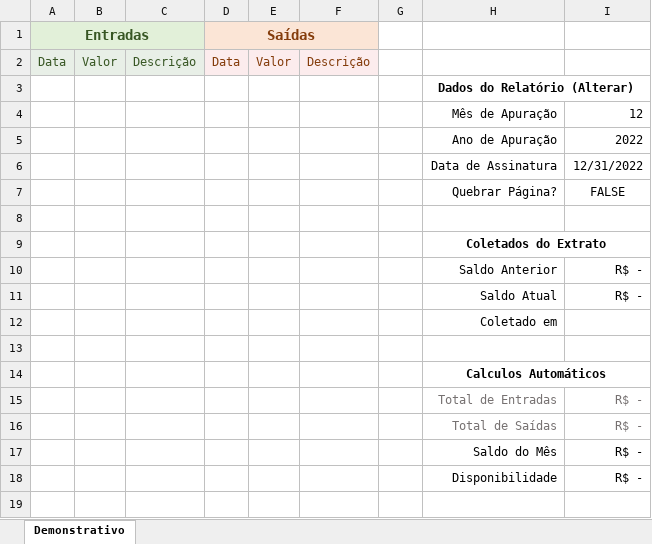
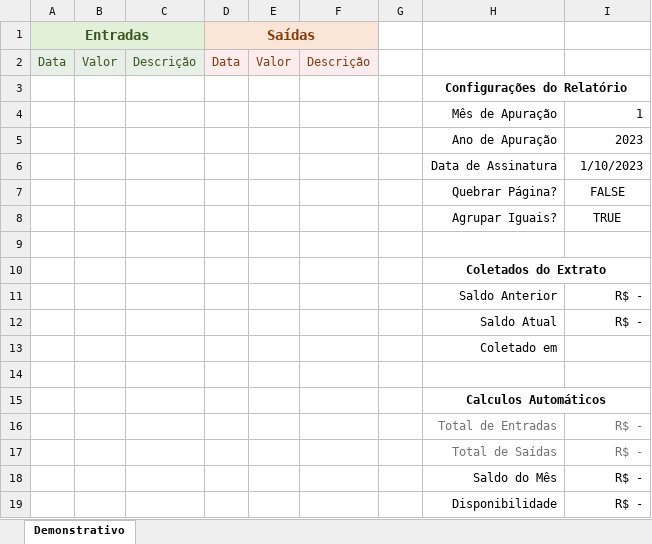
Before and after one commit to DouglasMartins1999/FinanceIB, an Excel workbook: src/bundlers/resources/template.xlsx, sheet Demonstrativo, drawn as a sheet; values as stored, in another font and other column widths than the file's, no borders; the diff names each change by its address in the sheet, - before the commit and + after, or states it on an @@ line.

Commit message:
[Feature] Allow Ignore Grouping; Allow Set Custom Output Filename; Get Calculated Data from Spreadsheet

```diff
--- a/src/bundlers/resources/template.xlsx (sheet Demonstrativo)
+++ b/src/bundlers/resources/template.xlsx (sheet Demonstrativo)
-H3: Dados do Relatório (Alterar)
+H3: Configurações do Relatório
-I4: 12
+I4: 1
-I5: 2022
+I5: 2023
-I6: 12/31/2022
+I6: 1/10/2023
+row 8:  |  |  |  |  |  |  | Agrupar Iguais? | TRUE
```
Also changed, not shown: 3 other files.
